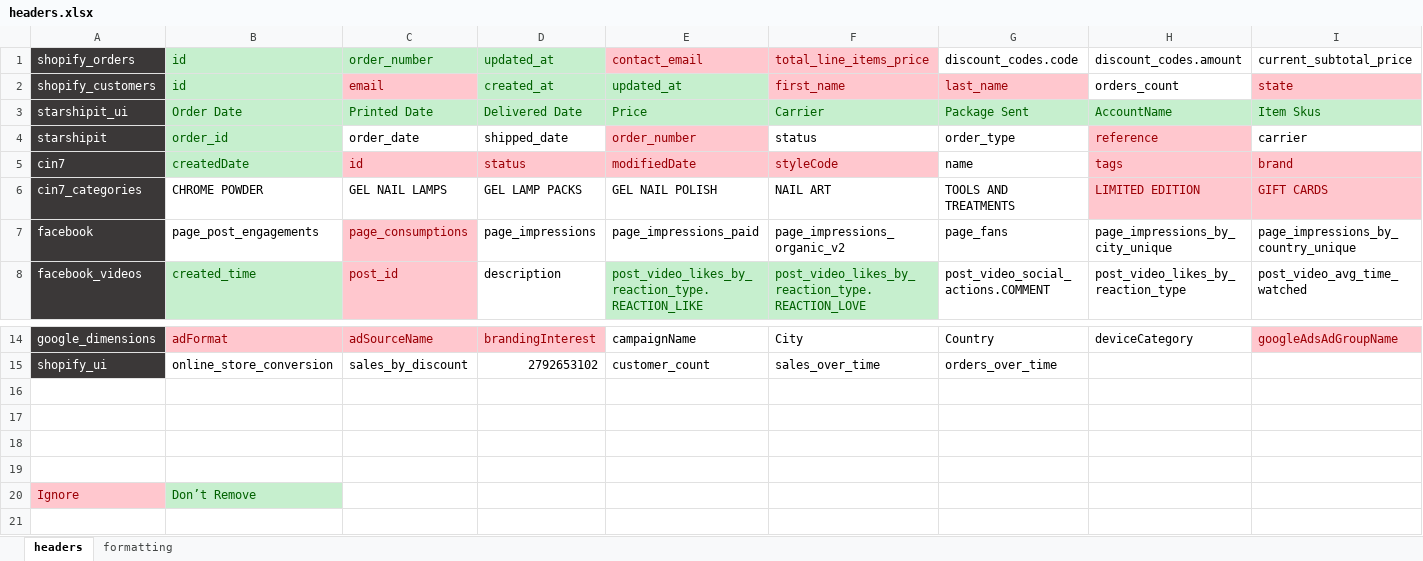
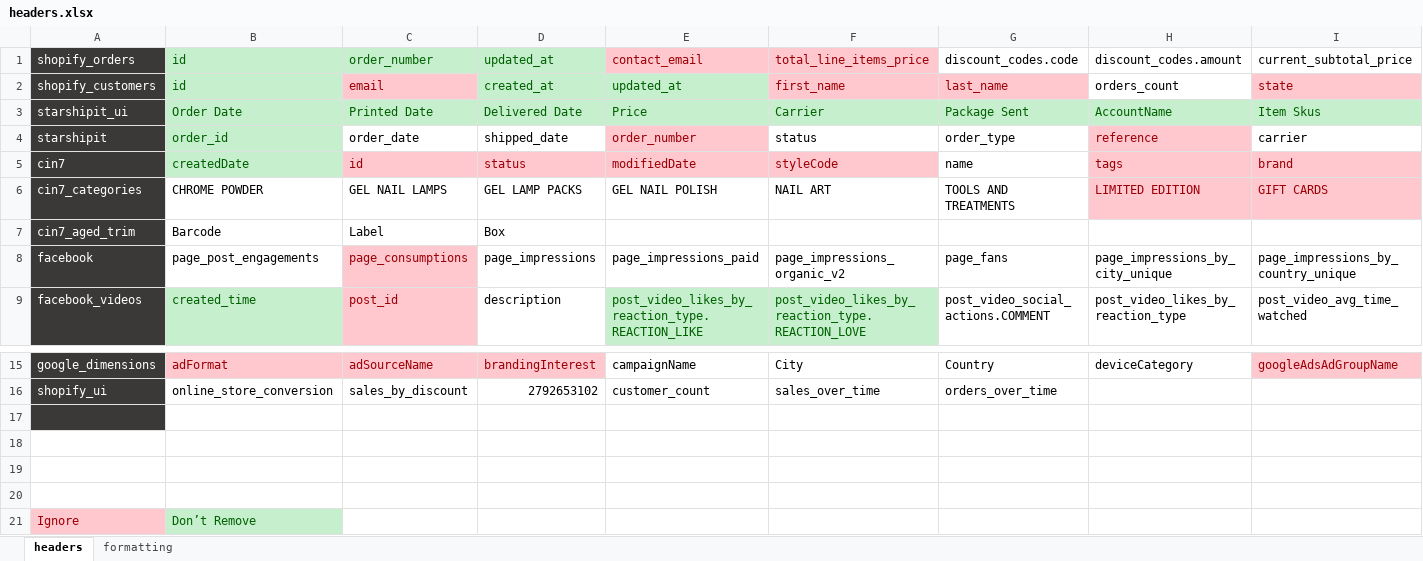
Before and after one commit to zandervonn/AnalyticsAutomation, an Excel workbook: config/headers.xlsx, sheet headers, drawn as a sheet; only a part is shown, gaps mark what is left out; values as stored, in another font and other column widths than the file's, no borders; addresses are those after the commit; rows hold the shown columns only; the diff names each change by its address in the sheet, - before the commit and + after, or states it on an @@ line.

Commit message:
setup update files to be more robust aged report is being fully fetched and trimmed

```diff
--- a/config/headers.xlsx (sheet headers)
+++ b/config/headers.xlsx (sheet headers)
+row 7: cin7_aged_trim | Barcode | Label | Box
-A17 fill: none
+A17 fill: #3B3838
```
Also changed, not shown: 6 other files.
